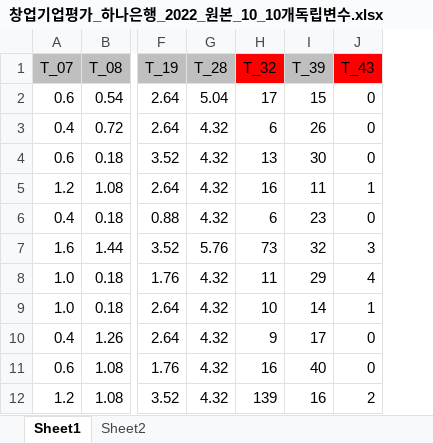
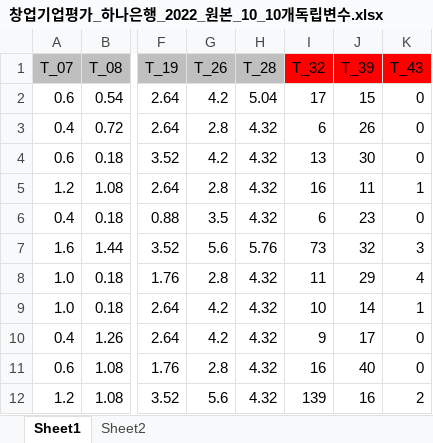
Before and after one commit to dollweb/tech, an Excel workbook: 창업기업평가_하나은행_2022_원본_10_10개독립변수.xlsx, sheet Sheet1, drawn as a sheet; only a part is shown, gaps mark what is left out; values as stored, in another font and other column widths than the file's, no borders; addresses are those after the commit; the diff names each change by its address in the sheet, - before the commit and + after, or states it on an @@ line.

```diff
--- a/창업기업평가_하나은행_2022_원본_10_10개독립변수.xlsx (sheet Sheet1)
+++ b/창업기업평가_하나은행_2022_원본_10_10개독립변수.xlsx (sheet Sheet1)
+column G (T_26), rows 2-12: 4.2 | 2.8 | 4.2 | 2.8 | 3.5 | 5.6 | 2.8 | 4.2 | 4.2 | 2.8 | 5.6
-J1 fill: #BFBFBF
+J1 fill: #FF0000
```
Also changed, not shown: 1 other file.
